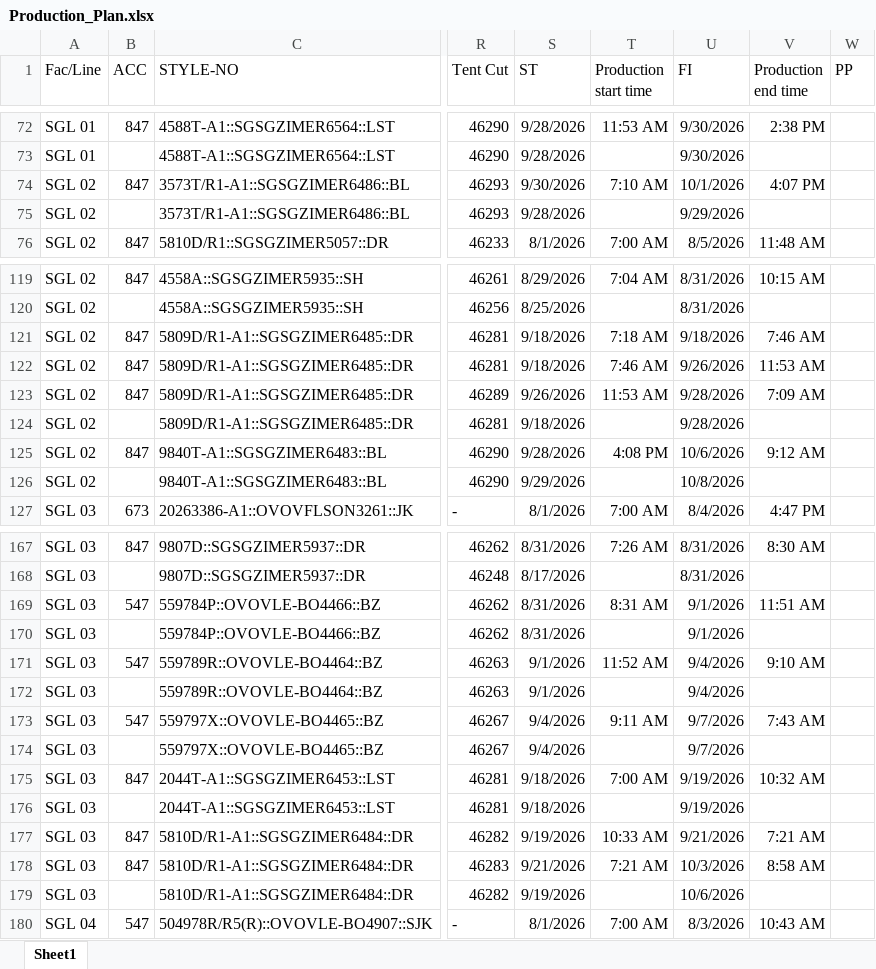
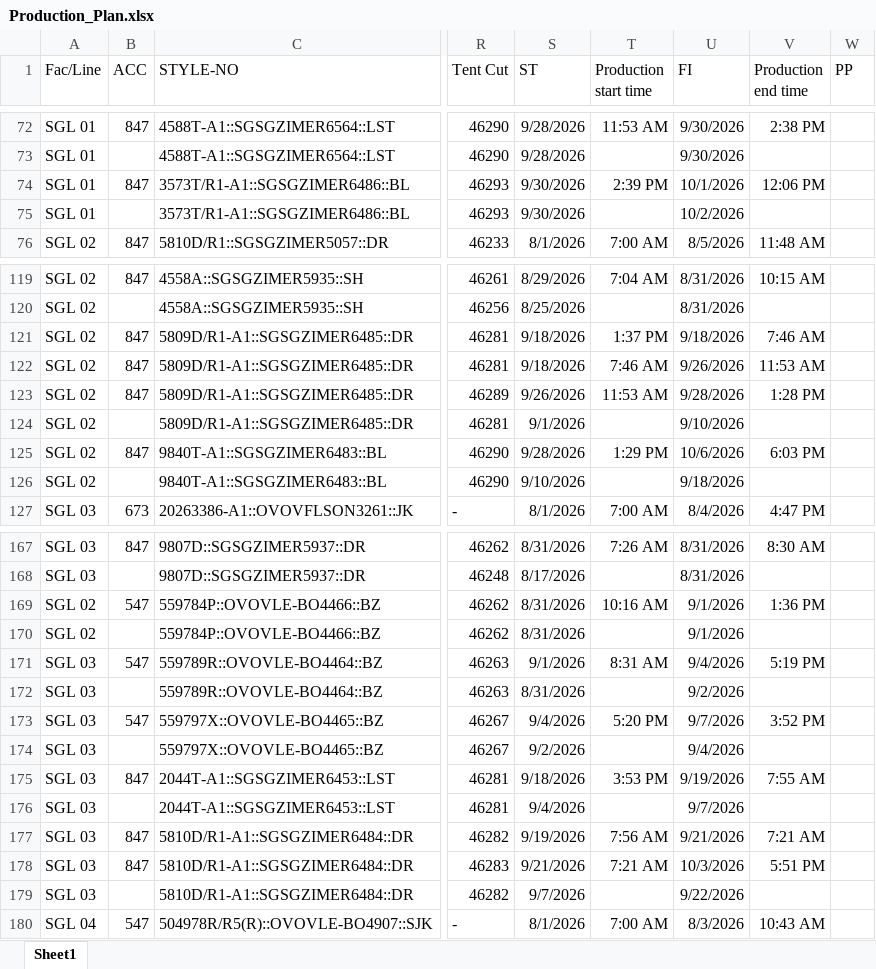
Before and after one commit to Ashen0923/sgl-production-plan, an Excel workbook: Production_Plan.xlsx, sheet Sheet1, drawn as a sheet; only a part is shown, gaps mark what is left out; values as stored, in another font and other column widths than the file's, no borders; the diff names each change by its address in the sheet, - before the commit and + after, or states it on an @@ line.

Commit message:
SGL FR Plan — 12/08/2026 15:57

```diff
--- a/Production_Plan.xlsx (sheet Sheet1)
+++ b/Production_Plan.xlsx (sheet Sheet1)
-A74:A75 (Fac/Line): SGL 02
+A74:A75 (Fac/Line): SGL 01
-T74 (Production start time): 7:10 AM
+T74 (Production start time): 2:39 PM
-V74 (Production end time): 4:07 PM
+V74 (Production end time): 12:06 PM
-S75 (ST): 9/28/2026
+S75 (ST): 9/30/2026
-U75 (FI): 9/29/2026
+U75 (FI): 10/2/2026
-T121 (Production start time): 7:18 AM
+T121 (Production start time): 1:37 PM
-V123 (Production end time): 7:09 AM
+V123 (Production end time): 1:28 PM
-S124 (ST): 9/18/2026
+S124 (ST): 9/1/2026
-U124 (FI): 9/28/2026
+U124 (FI): 9/10/2026
-T125 (Production start time): 4:08 PM
+T125 (Production start time): 1:29 PM
-V125 (Production end time): 9:12 AM
+V125 (Production end time): 6:03 PM
-S126 (ST): 9/29/2026
+S126 (ST): 9/10/2026
-U126 (FI): 10/8/2026
+U126 (FI): 9/18/2026
-A169:A170 (Fac/Line): SGL 03
+A169:A170 (Fac/Line): SGL 02
-T169 (Production start time): 8:31 AM
+T169 (Production start time): 10:16 AM
-V169 (Production end time): 11:51 AM
+V169 (Production end time): 1:36 PM
-T171 (Production start time): 11:52 AM
+T171 (Production start time): 8:31 AM
-V171 (Production end time): 9:10 AM
+V171 (Production end time): 5:19 PM
-S172 (ST): 9/1/2026
+S172 (ST): 8/31/2026
-U172 (FI): 9/4/2026
+U172 (FI): 9/2/2026
-T173 (Production start time): 9:11 AM
+T173 (Production start time): 5:20 PM
-V173 (Production end time): 7:43 AM
+V173 (Production end time): 3:52 PM
-S174 (ST): 9/4/2026
+S174 (ST): 9/2/2026
-U174 (FI): 9/7/2026
+U174 (FI): 9/4/2026
-T175 (Production start time): 7:00 AM
+T175 (Production start time): 3:53 PM
-V175 (Production end time): 10:32 AM
+V175 (Production end time): 7:55 AM
-S176 (ST): 9/18/2026
+S176 (ST): 9/4/2026
-U176 (FI): 9/19/2026
+U176 (FI): 9/7/2026
-T177 (Production start time): 10:33 AM
+T177 (Production start time): 7:56 AM
-V178 (Production end time): 8:58 AM
+V178 (Production end time): 5:51 PM
-S179 (ST): 9/19/2026
+S179 (ST): 9/7/2026
-U179 (FI): 10/6/2026
+U179 (FI): 9/22/2026
```
